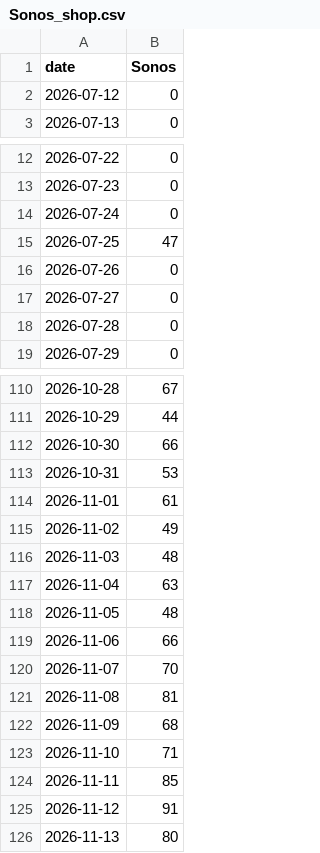
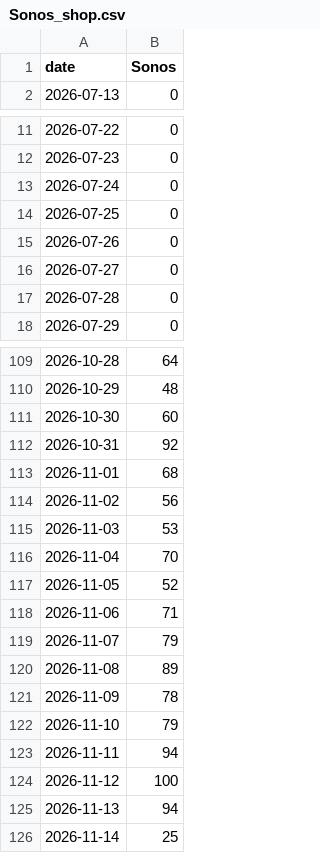
Before and after one commit to bgxhy/social-information-investors, a CSV file: data/trends/Sonos_shop.csv, drawn as a sheet; only a part is shown, gaps mark what is left out; the diff covers the shown part only.

```diff
--- a/data/trends/Sonos_shop.csv
+++ b/data/trends/Sonos_shop.csv
@@ -1,3 +1,2 @@
 date,Sonos
-2026-07-12,0
 2026-07-13,0
@@ -14,3 +13,3 @@ date,Sonos
 2026-07-24,0
-2026-07-25,47
+2026-07-25,0
 2026-07-26,0
@@ -110,17 +109,18 @@ date,Sonos
-2026-10-28,67
-2026-10-29,44
-2026-10-30,66
-2026-10-31,53
-2026-11-01,61
-2026-11-02,49
-2026-11-03,48
-2026-11-04,63
-2026-11-05,48
-2026-11-06,66
-2026-11-07,70
-2026-11-08,81
-2026-11-09,68
-2026-11-10,71
-2026-11-11,85
-2026-11-12,91
-2026-11-13,80
+2026-10-28,64
+2026-10-29,48
+2026-10-30,60
+2026-10-31,92
+2026-11-01,68
+2026-11-02,56
+2026-11-03,53
+2026-11-04,70
+2026-11-05,52
+2026-11-06,71
+2026-11-07,79
+2026-11-08,89
+2026-11-09,78
+2026-11-10,79
+2026-11-11,94
+2026-11-12,100
+2026-11-13,94
+2026-11-14,25
```
Also changed, not shown: 22 edited cells elsewhere in this file, data/signals.csv, data/trends/FIGS_scrubs_shop.csv, 38 other files.
